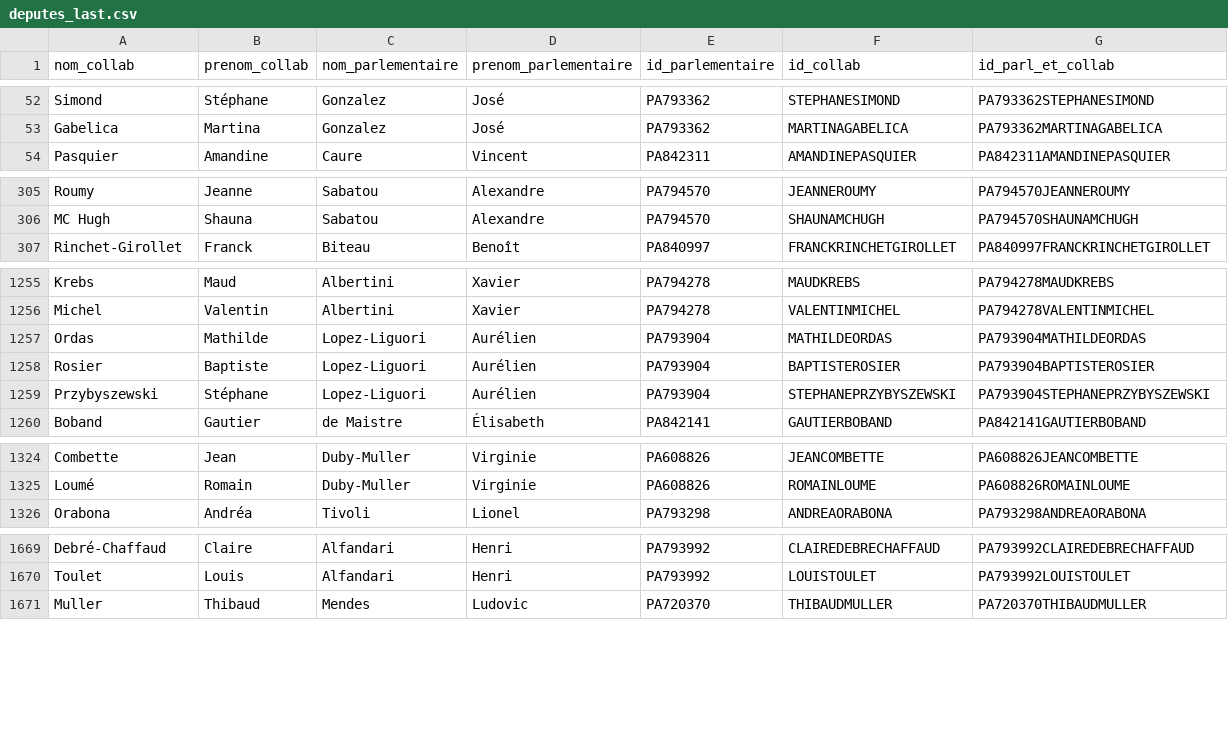
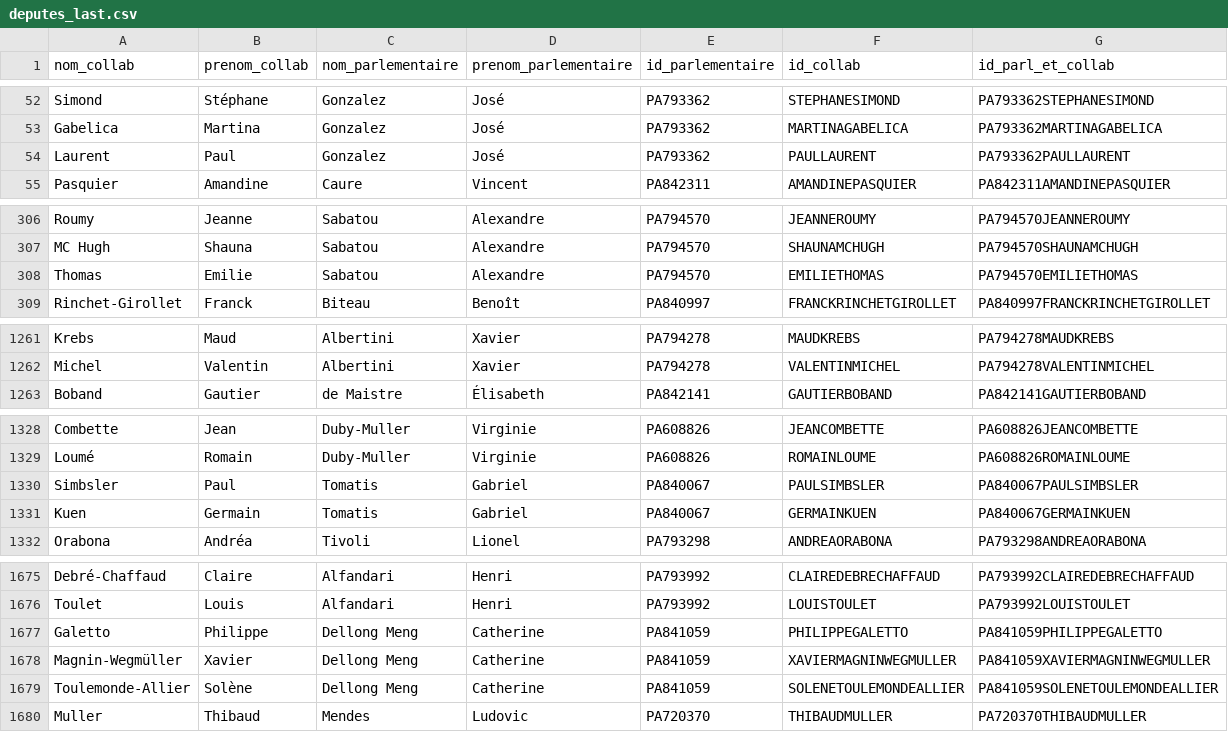
Before and after one commit to FrancoisMB/CollabBot, a CSV file: v4/deputes_last.csv, drawn as a sheet; only a part is shown, gaps mark what is left out; removed rows and columns are numbered as before the commit, all else as after; the diff covers the shown part only; the diff names each change by its address in the sheet, - before the commit and + after, or states it on an @@ line.

Commit message:
python commit 2026-04-27 00:52:27

```diff
--- a/v4/deputes_last.csv
+++ b/v4/deputes_last.csv
+row 54: Laurent | Paul | Gonzalez | José | PA793362 | PAULLAURENT | PA793362PAULLAURENT
+row 308: Thomas | Emilie | Sabatou | Alexandre | PA794570 | EMILIETHOMAS | PA794570EMILIETHOMAS
-row 1257: Ordas | Mathilde | Lopez-Liguori | Aurélien | PA793904 | MATHILDEORDAS | PA793904MATHILDEORDAS
-row 1258: Rosier | Baptiste | Lopez-Liguori | Aurélien | PA793904 | BAPTISTEROSIER | PA793904BAPTISTEROSIER
-row 1259: Przybyszewski | Stéphane | Lopez-Liguori | Aurélien | PA793904 | STEPHANEPRZYBYSZEWSKI | PA793904STEPHANEPRZYBYSZEWSKI
+row 1330: Simbsler | Paul | Tomatis | Gabriel | PA840067 | PAULSIMBSLER | PA840067PAULSIMBSLER
+row 1331: Kuen | Germain | Tomatis | Gabriel | PA840067 | GERMAINKUEN | PA840067GERMAINKUEN
+row 1677: Galetto | Philippe | Dellong Meng | Catherine | PA841059 | PHILIPPEGALETTO | PA841059PHILIPPEGALETTO
+row 1678: Magnin-Wegmüller | Xavier | Dellong Meng | Catherine | PA841059 | XAVIERMAGNINWEGMULLER | PA841059XAVIERMAGNINWEGMULLER
+row 1679: Toulemonde-Allier | Solène | Dellong Meng | Catherine | PA841059 | SOLENETOULEMONDEALLIER | PA841059SOLENETOULEMONDEALLIER
```
Also changed, not shown: 8 added rows and 4 removed rows elsewhere in this file.
